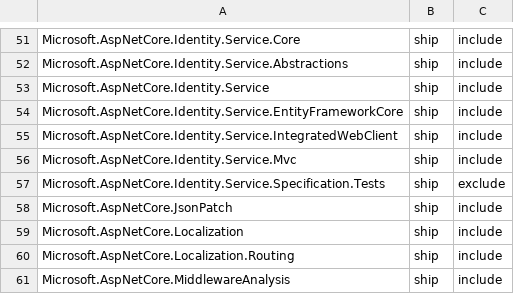
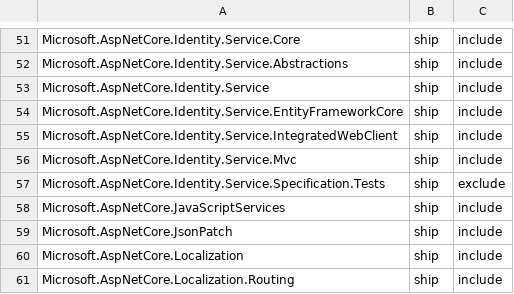
Before and after one commit to aspnet/Coherence, a CSV file: packages/packages.csv, drawn as a sheet; only a part is shown, gaps mark what is left out; the shorter side is filled out with more unchanged rows.

Commit message:
Add JavaScriptServices to packages.csv

```diff
--- a/packages/packages.csv
+++ b/packages/packages.csv
@@ -57,2 +57,3 @@ Microsoft.AspNetCore.Identity.Service.Mvc,ship,include
 Microsoft.AspNetCore.Identity.Service.Specification.Tests,ship,exclude
+Microsoft.AspNetCore.JavaScriptServices,ship,include
 Microsoft.AspNetCore.JsonPatch,ship,include
```
